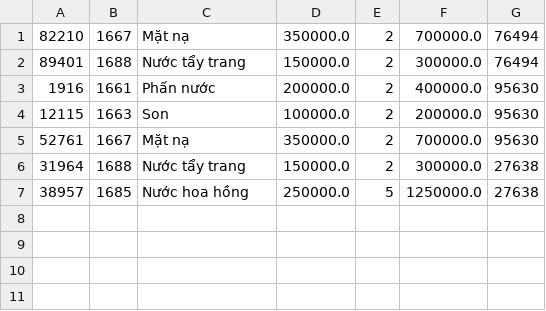
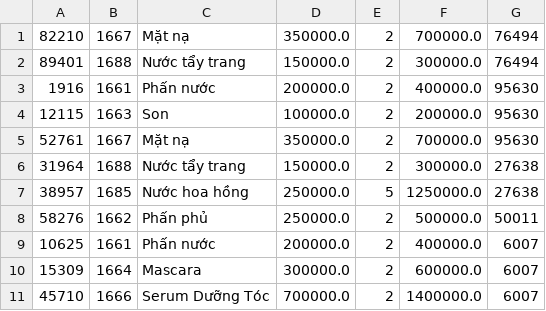
Before and after one commit to lthnhung99/Casestudy_2_Product_Management, a CSV file: Quan_ly_san_pham/src/main/java/data/print_order_item.csv, drawn as a sheet.

```diff
--- a/Quan_ly_san_pham/src/main/java/data/print_order_item.csv
+++ b/Quan_ly_san_pham/src/main/java/data/print_order_item.csv
@@ -7 +7,5 @@
 38957,1685,Nước hoa hồng,250000.0,5,1250000.0,27638
+58276,1662,Phấn phủ,250000.0,2,500000.0,50011
+10625,1661,Phấn nước,200000.0,2,400000.0,6007
+15309,1664,Mascara,300000.0,2,600000.0,6007
+45710,1666,Serum Dưỡng Tóc,700000.0,2,1400000.0,6007
```
Also changed, not shown: Quan_ly_san_pham/src/main/java/data/order.csv, Quan_ly_san_pham/src/main/java/data/order_item.csv, 4 other files.
